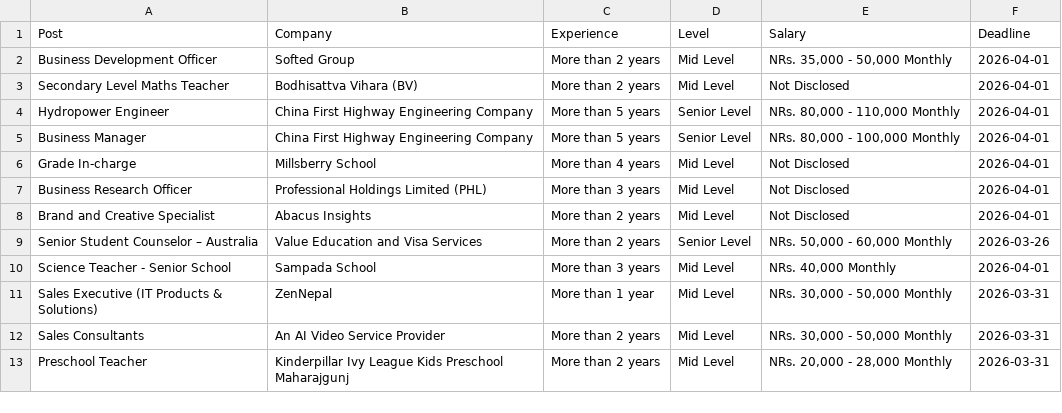
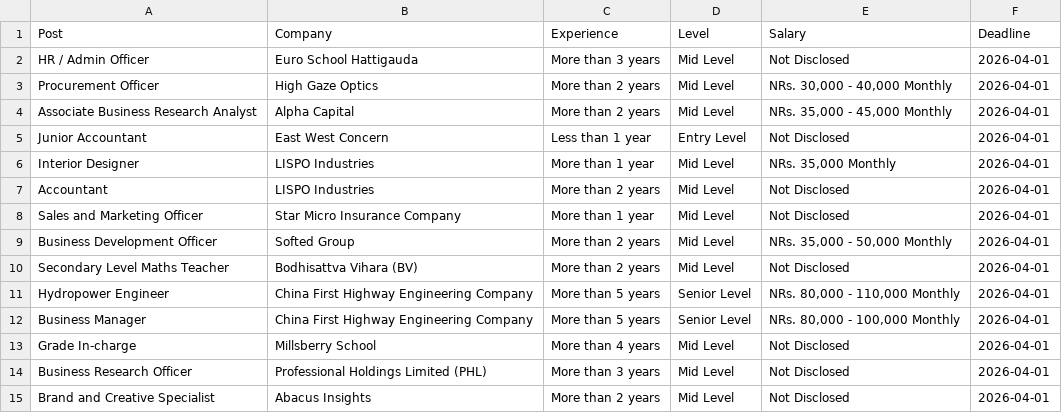
Before and after one commit to dpm24800/top-jobs-scraper, a CSV file: data/top_jobs.csv, drawn as a sheet; only a part is shown; the shorter side is filled out with more unchanged rows.

```diff
--- a/data/top_jobs.csv
+++ b/data/top_jobs.csv
@@ -1,2 +1,9 @@
 Post,Company,Experience,Level,Salary,Deadline
+HR / Admin Officer,Euro School Hattigauda,More than 3 years,Mid Level,Not Disclosed,2026-04-01
+Procurement Officer,High Gaze Optics,More than 2 years,Mid Level,"NRs. 30,000 - 40,000 Monthly",2026-04-01
+Associate Business Research Analyst,Alpha Capital,More than 2 years,Mid Level,"NRs. 35,000 - 45,000 Monthly",2026-04-01
+Junior Accountant,East West Concern,Less than 1 year,Entry Level,Not Disclosed,2026-04-01
+Interior Designer,LISPO Industries,More than 1 year,Mid Level,"NRs. 35,000 Monthly",2026-04-01
+Accountant,LISPO Industries,More than 2 years,Mid Level,Not Disclosed,2026-04-01
+Sales and Marketing Officer,Star Micro Insurance Company,More than 1 year,Mid Level,Not Disclosed,2026-04-01
 Business Development Officer,Softed Group,More than 2 years,Mid Level,"NRs. 35,000 - 50,000 Monthly",2026-04-01
```
Also changed, not shown: data/by_deadline.csv.
